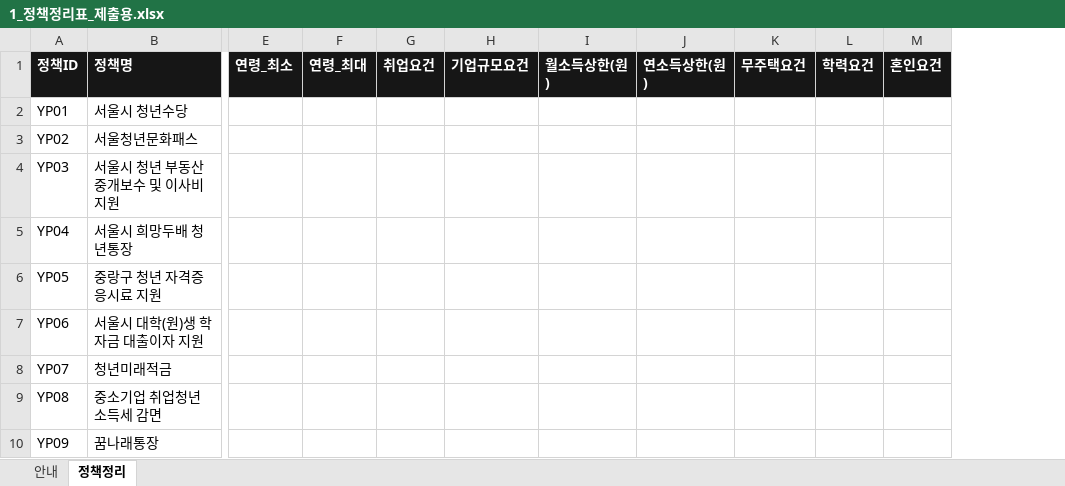
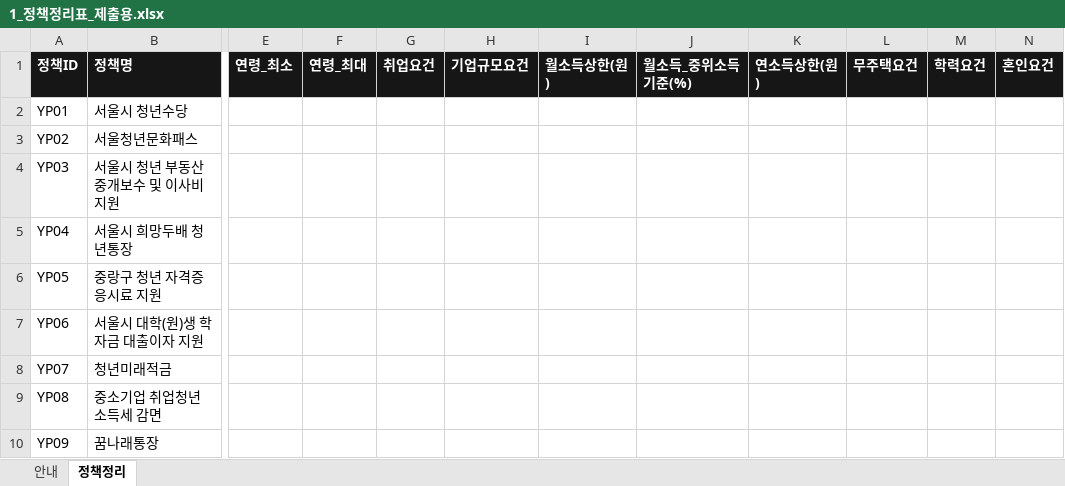
Before and after one commit to ohilikeit/catchup, an Excel workbook: problems/marketing/1.youth_policy/데이터/1_정책정리표_제출용.xlsx, sheet 정책정리, drawn as a sheet; only a part is shown, gaps mark what is left out; values as stored, in another font and other column widths than the file's, no borders; the diff names each change by its address in the sheet, - before the commit and + after, or states it on an @@ line.

```diff
--- a/problems/marketing/1.youth_policy/데이터/1_정책정리표_제출용.xlsx (sheet 정책정리)
+++ b/problems/marketing/1.youth_policy/데이터/1_정책정리표_제출용.xlsx (sheet 정책정리)
+column J, row 1: 월소득_중위소득기준(%)
```
Also changed, not shown: sheet 안내, problems/marketing/1.youth_policy/eval/answer_key/1_정책정리표_정답.xlsx, problems/marketing/1.youth_policy/eval/answer_key/2_추천리스트_정답.xlsx, 11 other files.
